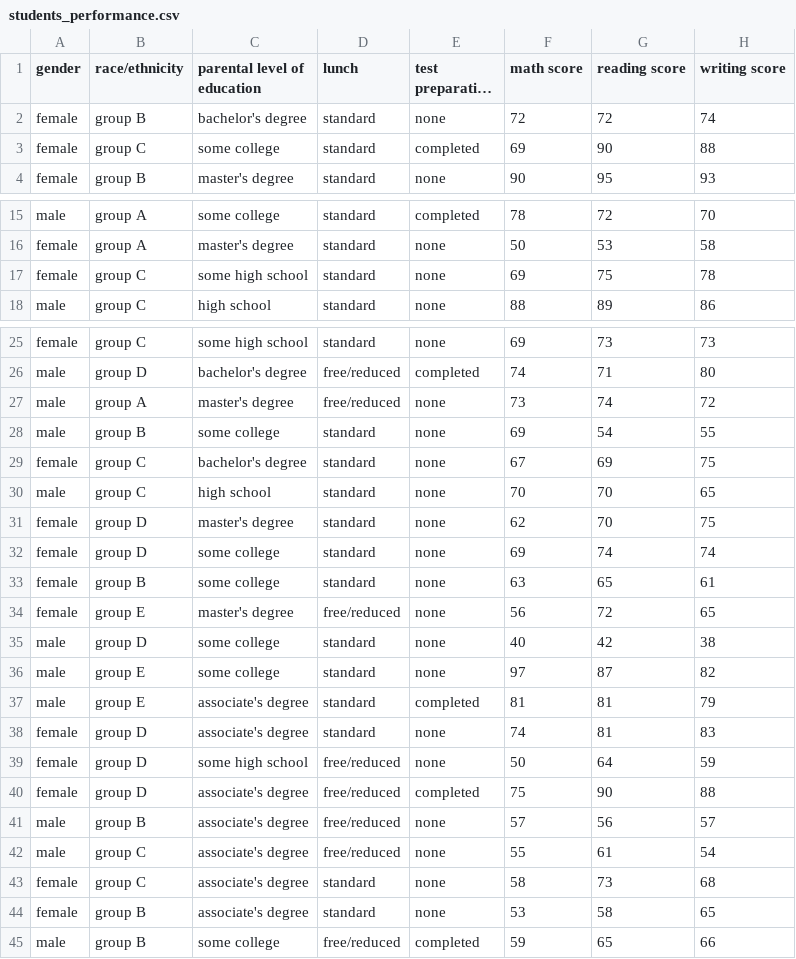
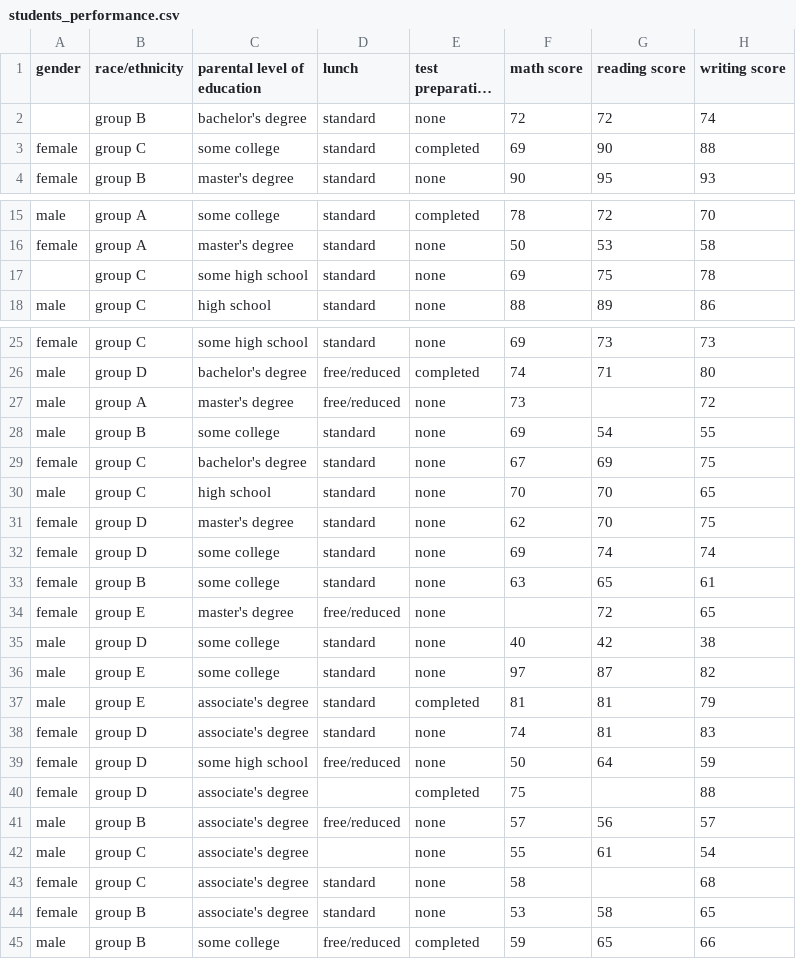
Before and after one commit to projectinnovatenewark/csx, a CSV file: Submodules/DataScience/Lesson-3/students_performance.csv, drawn as a sheet; only a part is shown, gaps mark what is left out; long unchanged cells end in …; the diff names each change by its address in the sheet, - before the commit and + after, or states it on an @@ line.

Commit message:
streamline lesson three

```diff
--- a/Submodules/DataScience/Lesson-3/students_performance.csv
+++ b/Submodules/DataScience/Lesson-3/students_performance.csv
-A2 (gender): female
+A2 (gender): (empty)
-A17 (gender): female
+A17 (gender): (empty)
-G27 (reading score): 74
+G27 (reading score): (empty)
-F34 (math score): 56
+F34 (math score): (empty)
-D40 (lunch): free/reduced
+D40 (lunch): (empty)
-G40 (reading score): 90
+G40 (reading score): (empty)
-D42 (lunch): free/reduced
+D42 (lunch): (empty)
-G43 (reading score): 73
+G43 (reading score): (empty)
```
Also changed, not shown: 3 other files.
